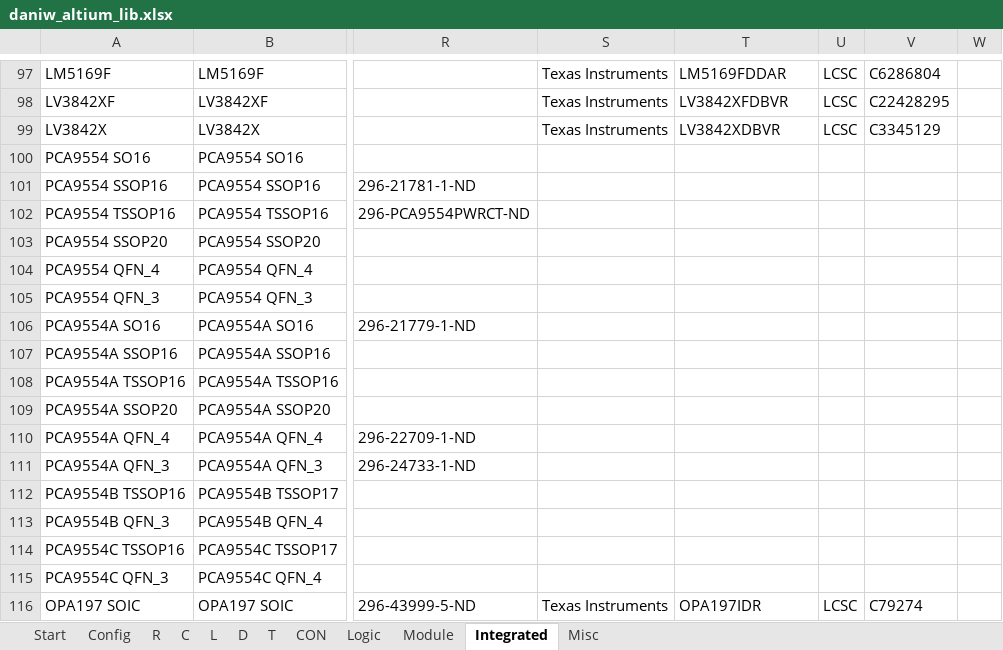
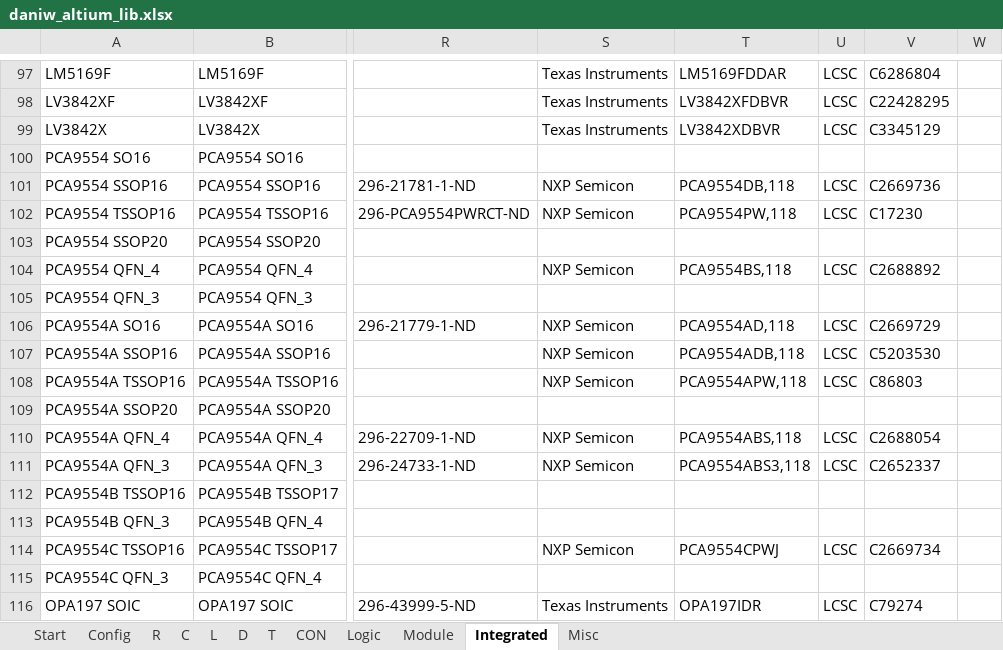
Before and after one commit to daniw/altium_lib, an Excel workbook: daniw_altium_lib.xlsx, sheet Integrated, drawn as a sheet; only a part is shown, gaps mark what is left out; values as stored, in another font and other column widths than the file's, no borders; the diff names each change by its address in the sheet, - before the commit and + after, or states it on an @@ line.

```diff
--- a/daniw_altium_lib.xlsx (sheet Integrated)
+++ b/daniw_altium_lib.xlsx (sheet Integrated)
-S101:S102: (empty)
+S101:S102: NXP Semicon
-T101: (empty)
+T101: PCA9554DB,118
-U101:U102: (empty)
+U101:U102: LCSC
-V101: (empty)
+V101: C2669736
-T102: (empty)
+T102: PCA9554PW,118
-V102: (empty)
+V102: C17230
-S104: (empty)
+S104: NXP Semicon
-T104: (empty)
+T104: PCA9554BS,118
-U104: (empty)
+U104: LCSC
-V104: (empty)
+V104: C2688892
-S106:S108: (empty)
+S106:S108: NXP Semicon
-T106: (empty)
+T106: PCA9554AD,118
-U106:U108: (empty)
+U106:U108: LCSC
-V106: (empty)
+V106: C2669729
-T107: (empty)
+T107: PCA9554ADB,118
-V107: (empty)
+V107: C5203530
-T108: (empty)
+T108: PCA9554APW,118
-V108: (empty)
+V108: C86803
-S110:S111: (empty)
+S110:S111: NXP Semicon
-T110: (empty)
+T110: PCA9554ABS,118
-U110:U111: (empty)
+U110:U111: LCSC
-V110: (empty)
+V110: C2688054
-T111: (empty)
+T111: PCA9554ABS3,118
-V111: (empty)
+V111: C2652337
-S114: (empty)
+S114: NXP Semicon
-T114: (empty)
+T114: PCA9554CPWJ
-U114: (empty)
+U114: LCSC
-V114: (empty)
+V114: C2669734
```
Also changed, not shown: 2 other files.
